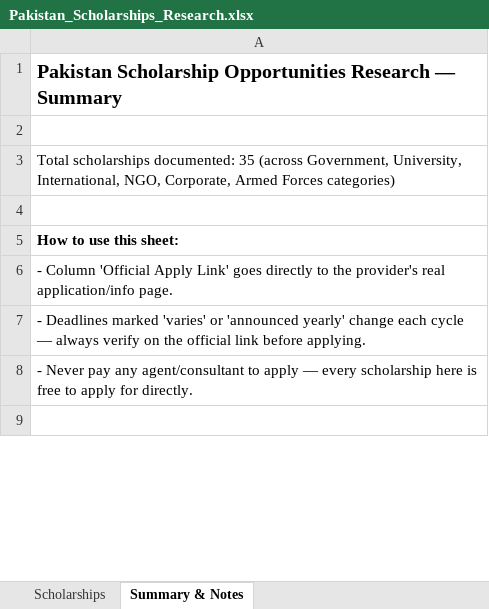
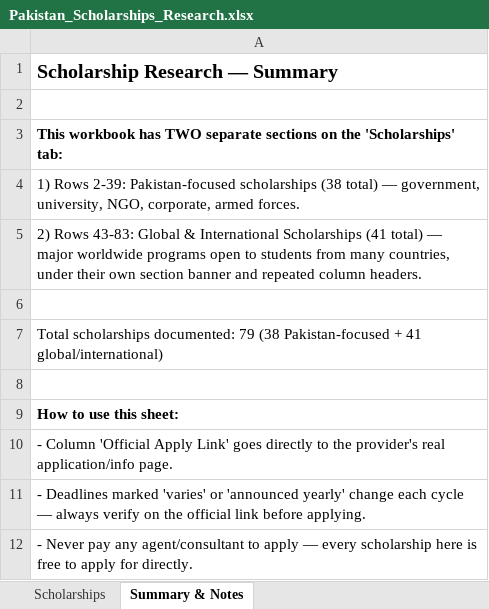
Before and after one commit to AimenSaeed/NextStepAI, an Excel workbook: backend/data/Pakistan_Scholarships_Research.xlsx, sheet Summary & Notes, drawn as a sheet; only a part is shown; the shorter side is filled out with more unchanged rows; values as stored, in another font and other column widths than the file's, no borders; the diff covers the shown part only; the diff names each change by its address in the sheet, - before the commit and + after, or states it on an @@ line.

```diff
--- a/backend/data/Pakistan_Scholarships_Research.xlsx (sheet Summary & Notes)
+++ b/backend/data/Pakistan_Scholarships_Research.xlsx (sheet Summary & Notes)
-A1: Pakistan Scholarship Opportunities Research — Summary
+A1: Scholarship Research — Summary
-A3: Total scholarships documented: 35 (across Government, University, International, NGO, Corporate, Armed Forces categories)
+A3: This workbook has TWO separate sections on the 'Scholarships' tab:
-A3 bold: off
+A3 bold: on
+row 4: 1) Rows 2-39: Pakistan-focused scholarships (38 total) — government, university, NGO, corporate, armed forces.
+row 5: 2) Rows 43-83: Global & International Scholarships (41 total) — major worldwide programs open to students from many countries, under their own section banner and repeated column headers.
+row 6: (empty)
+row 7: Total scholarships documented: 79 (38 Pakistan-focused + 41 global/international)
```
Also changed, not shown: 14 added rows and 2 edited cells elsewhere in this sheet, sheet Scholarships, 4 other files.
